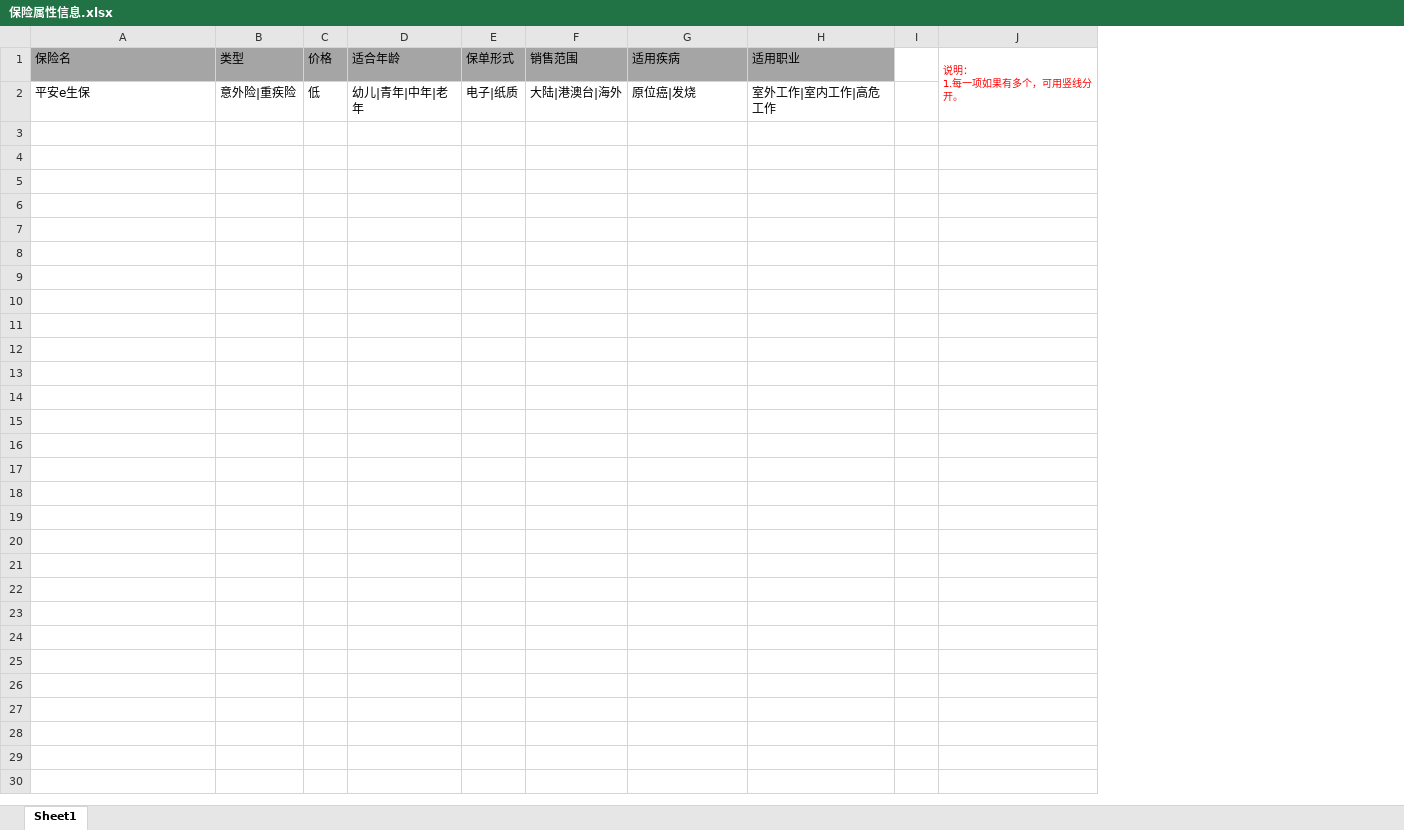
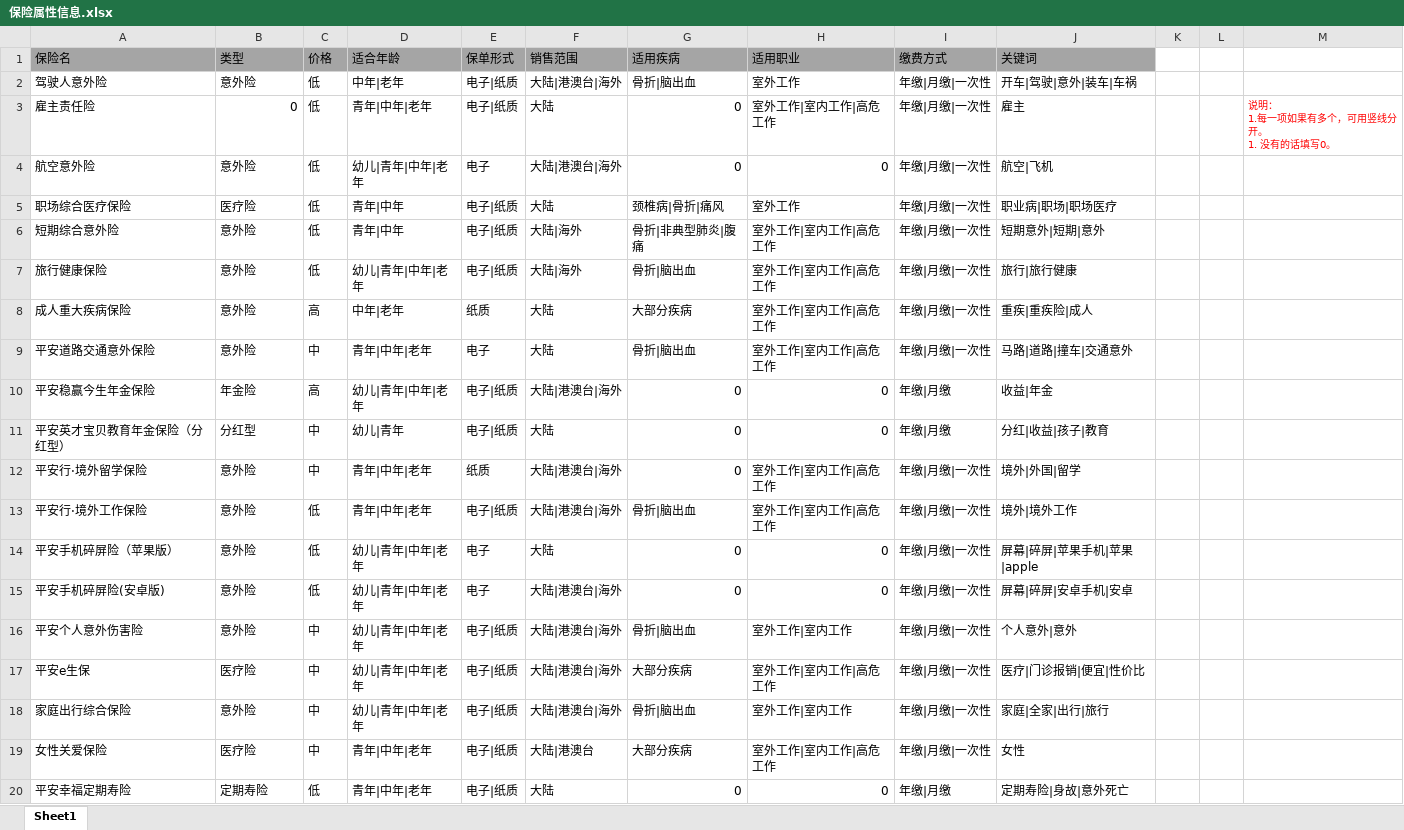
Before and after one commit to qsong4/RE_demo, an Excel workbook: data/doc/保险属性信息.xlsx, sheet Sheet1, drawn as a sheet; only a part is shown; values as stored, in another font and other column widths than the file's, no borders; removed rows and columns are numbered as before the commit, all else as after; ↵ is a line break in a cell; the diff covers the shown part only; the diff names each change by its address in the sheet, - before the commit and + after, or states it on an @@ line.

Commit message:
recall part and data prepared

```diff
--- a/data/doc/保险属性信息.xlsx (sheet Sheet1)
+++ b/data/doc/保险属性信息.xlsx (sheet Sheet1)
+column I (缴费方式), row 17: 年缴|月缴|一次性
+column J (关键词), row 17: 医疗|门诊报销|便宜|性价比
-column J (说明： 1.每一项如果有多个，可用竖线分开。), empty
+column L, empty
+column M, empty
+row 2: 驾驶人意外险 | 意外险 | 低 | 中年|老年 | 电子|纸质 | 大陆|港澳台|海外 | 骨折|脑出血 | 室外工作 | 年缴|月缴|一次性 | 开车|驾驶|意外|装车|车祸
+row 3: 雇主责任险 | 0 | 低 | 青年|中年|老年 | 电子|纸质 | 大陆 | 0 | 室外工作|室内工作|高危工作 | 年缴|月缴|一次性 | 雇主 |  |  | 说明： ↵ 1.每一项如果有多个，可用竖线分开。 ↵ 1. 没有的话填写0。
+row 4: 航空意外险 | 意外险 | 低 | 幼儿|青年|中年|老年 | 电子 | 大陆|港澳台|海外 | 0 | 0 | 年缴|月缴|一次性 | 航空|飞机
+row 5: 职场综合医疗保险 | 医疗险 | 低 | 青年|中年 | 电子|纸质 | 大陆 | 颈椎病|骨折|痛风 | 室外工作 | 年缴|月缴|一次性 | 职业病|职场|职场医疗
+row 6: 短期综合意外险 | 意外险 | 低 | 青年|中年 | 电子|纸质 | 大陆|海外 | 骨折|非典型肺炎|腹痛 | 室外工作|室内工作|高危工作 | 年缴|月缴|一次性 | 短期意外|短期|意外
+row 7: 旅行健康保险 | 意外险 | 低 | 幼儿|青年|中年|老年 | 电子|纸质 | 大陆|海外 | 骨折|脑出血 | 室外工作|室内工作|高危工作 | 年缴|月缴|一次性 | 旅行|旅行健康
+row 8: 成人重大疾病保险 | 意外险 | 高 | 中年|老年 | 纸质 | 大陆 | 大部分疾病 | 室外工作|室内工作|高危工作 | 年缴|月缴|一次性 | 重疾|重疾险|成人
+row 9: 平安道路交通意外保险 | 意外险 | 中 | 青年|中年|老年 | 电子 | 大陆 | 骨折|脑出血 | 室外工作|室内工作|高危工作 | 年缴|月缴|一次性 | 马路|道路|撞车|交通意外
+row 10: 平安稳赢今生年金保险 | 年金险 | 高 | 幼儿|青年|中年|老年 | 电子|纸质 | 大陆|港澳台|海外 | 0 | 0 | 年缴|月缴 | 收益|年金
+row 11: 平安英才宝贝教育年金保险（分红型） | 分红型 | 中 | 幼儿|青年 | 电子|纸质 | 大陆 | 0 | 0 | 年缴|月缴 | 分红|收益|孩子|教育
+row 12: 平安行·境外留学保险 | 意外险 | 中 | 青年|中年|老年 | 纸质 | 大陆|港澳台|海外 | 0 | 室外工作|室内工作|高危工作 | 年缴|月缴|一次性 | 境外|外国|留学
+row 13: 平安行·境外工作保险 | 意外险 | 低 | 青年|中年|老年 | 电子|纸质 | 大陆|港澳台|海外 | 骨折|脑出血 | 室外工作|室内工作|高危工作 | 年缴|月缴|一次性 | 境外|境外工作
+row 14: 平安手机碎屏险（苹果版） | 意外险 | 低 | 幼儿|青年|中年|老年 | 电子 | 大陆 | 0 | 0 | 年缴|月缴|一次性 | 屏幕|碎屏|苹果手机|苹果|apple
+row 15: 平安手机碎屏险(安卓版) | 意外险 | 低 | 幼儿|青年|中年|老年 | 电子 | 大陆|港澳台|海外 | 0 | 0 | 年缴|月缴|一次性 | 屏幕|碎屏|安卓手机|安卓
+row 16: 平安个人意外伤害险 | 意外险 | 中 | 幼儿|青年|中年|老年 | 电子|纸质 | 大陆|港澳台|海外 | 骨折|脑出血 | 室外工作|室内工作 | 年缴|月缴|一次性 | 个人意外|意外
-B17 (类型): 意外险|重疾险
+B17 (类型): 医疗险
-C17 (价格): 低
+C17 (价格): 中
-G17 (适用疾病): 原位癌|发烧
+G17 (适用疾病): 大部分疾病
+row 18: 家庭出行综合保险 | 意外险 | 中 | 幼儿|青年|中年|老年 | 电子|纸质 | 大陆|港澳台|海外 | 骨折|脑出血 | 室外工作|室内工作 | 年缴|月缴|一次性 | 家庭|全家|出行|旅行
+row 19: 女性关爱保险 | 医疗险 | 中 | 青年|中年|老年 | 电子|纸质 | 大陆|港澳台 | 大部分疾病 | 室外工作|室内工作|高危工作 | 年缴|月缴|一次性 | 女性
+row 20: 平安幸福定期寿险 | 定期寿险 | 低 | 青年|中年|老年 | 电子|纸质 | 大陆 | 0 | 0 | 年缴|月缴 | 定期寿险|身故|意外死亡
```
Also changed, not shown: 11 added rows elsewhere in this sheet, 8 other files.
